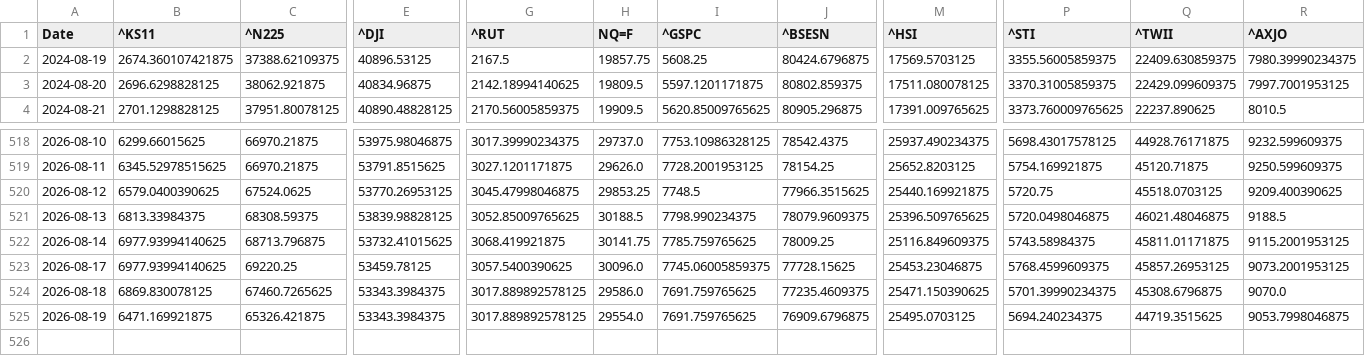
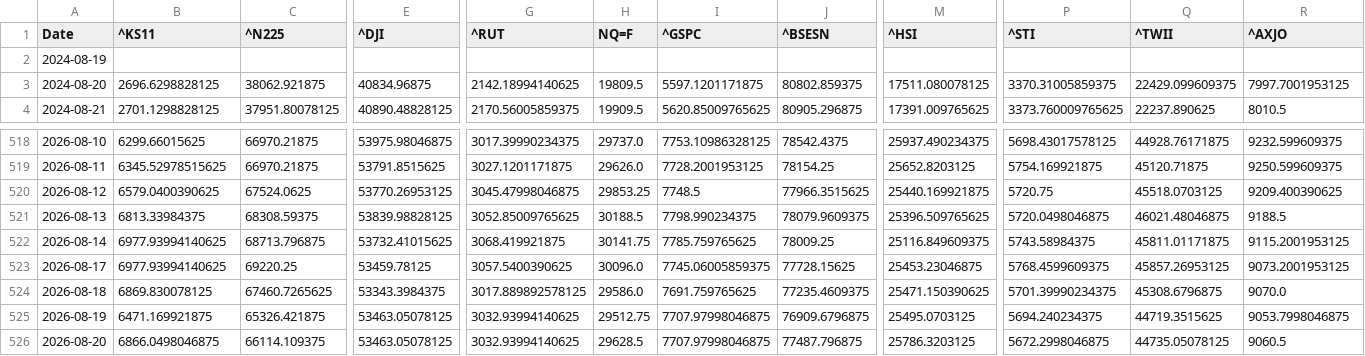
Before and after one commit to rhtjn3-sketch/Stock-Analysis, a CSV file: world_indices_master.csv, drawn as a sheet; only a part is shown, gaps mark what is left out; rows hold the shown columns only; the diff covers the shown part only; the diff names each change by its address in the sheet, - before the commit and + after, or states it on an @@ line.

Commit message:
Automated Market Data Update

```diff
--- a/world_indices_master.csv
+++ b/world_indices_master.csv
-B2 (^KS11): 2674.360107421875
+B2 (^KS11): (empty)
-C2 (^N225): 37388.62109375
+C2 (^N225): (empty)
-E2 (^DJI): 40896.53125
+E2 (^DJI): (empty)
-G2 (^RUT): 2167.5
+G2 (^RUT): (empty)
-H2 (NQ=F): 19857.75
+H2 (NQ=F): (empty)
-I2 (^GSPC): 5608.25
+I2 (^GSPC): (empty)
-J2 (^BSESN): 80424.6796875
+J2 (^BSESN): (empty)
-M2 (^HSI): 17569.5703125
+M2 (^HSI): (empty)
-P2 (^STI): 3355.56005859375
+P2 (^STI): (empty)
-Q2 (^TWII): 22409.630859375
+Q2 (^TWII): (empty)
-R2 (^AXJO): 7980.39990234375
+R2 (^AXJO): (empty)
-E525 (^DJI): 53343.3984375
+E525 (^DJI): 53463.05078125
-G525 (^RUT): 3017.889892578125
+G525 (^RUT): 3032.93994140625
-H525 (NQ=F): 29554.0
+H525 (NQ=F): 29512.75
-I525 (^GSPC): 7691.759765625
+I525 (^GSPC): 7707.97998046875
+row 526: 2026-08-20 | 6866.0498046875 | 66114.109375 | 53463.05078125 | 3032.93994140625 | 29628.5 | 7707.97998046875 | 77487.796875 | 25786.3203125 | 5672.2998046875 | 44735.05078125 | 9060.5
```
Also changed, not shown: 8 edited cells elsewhere in this file, macro_master.csv, nifty_indices_master.csv, 4 other files.
